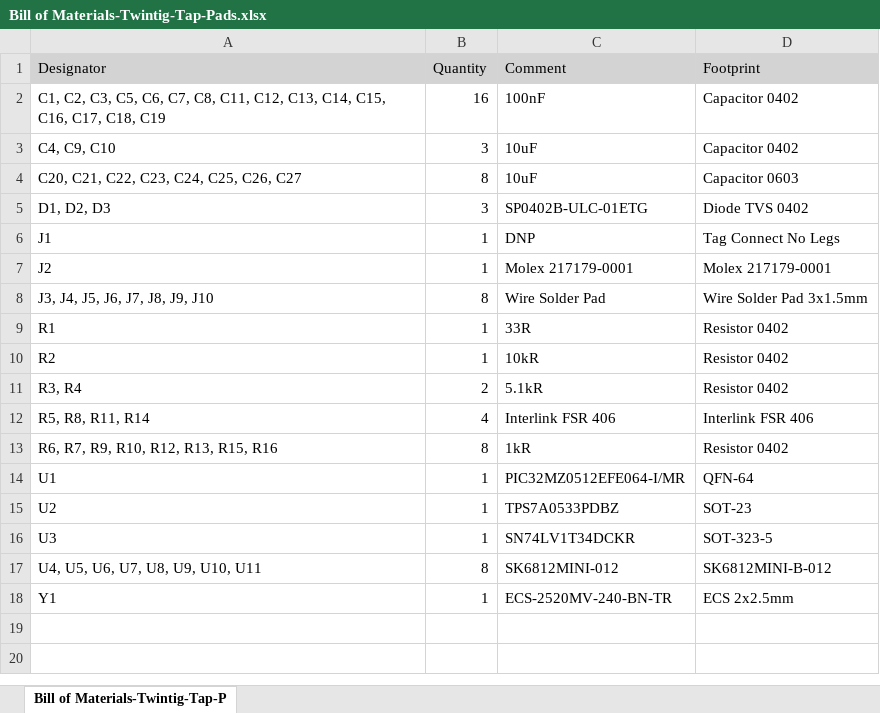
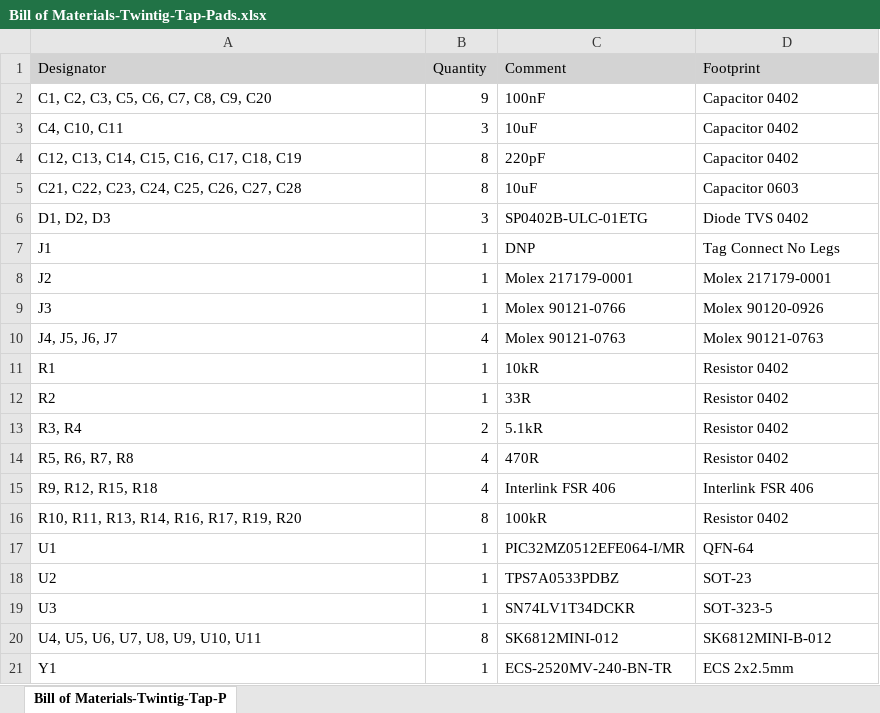
Before and after one commit to xioTechnologies/Twintig-Tap-Pads, an Excel workbook: PCB/Project Outputs for Twintig-Tap-Pads/BOM/Bill of Materials-Twintig-Tap-Pads.xlsx, sheet Bill of Materials-Twintig-Tap-P, drawn as a sheet; values as stored, in another font and other column widths than the file's, no borders; removed rows and columns are numbered as before the commit, all else as after; the diff names each change by its address in the sheet, - before the commit and + after, or states it on an @@ line.

Commit message:
Generate outputs

```diff
--- a/PCB/Project Outputs for Twintig-Tap-Pads/BOM/Bill of Materials-Twintig-Tap-Pads.xlsx (sheet Bill of Materials-Twintig-Tap-P)
+++ b/PCB/Project Outputs for Twintig-Tap-Pads/BOM/Bill of Materials-Twintig-Tap-Pads.xlsx (sheet Bill of Materials-Twintig-Tap-P)
-A2 (Designator): …C7, C8, C11, C12, C13, C14, C15, C16, C17, C18, C19
+A2 (Designator): …C7, C8, C9, C20
-B2 (Quantity): 16
+B2 (Quantity): 9
-A3 (Designator): C4, C9, C10
+A3 (Designator): C4, C10, C11
+row 4: C12, C13, C14, C15, C16, C17, C18, C19 | 8 | 220pF | Capacitor 0402
-A5 (Designator): C20, C21, C22, C23, C24, C25, C26, C27
+A5 (Designator): C21, C22, C23, C24, C25, C26, C27, C28
-row 8: J3, J4, J5, J6, J7, J8, J9, J10 | 8 | Wire Solder Pad | Wire Solder Pad 3x1.5mm
+row 9: J3 | 1 | Molex 90121-0766 | Molex 90120-0926
+row 10: J4, J5, J6, J7 | 4 | Molex 90121-0763 | Molex 90121-0763
-C11 (Comment): 33R
+C11 (Comment): 10kR
-C12 (Comment): 10kR
+C12 (Comment): 33R
+row 14: R5, R6, R7, R8 | 4 | 470R | Resistor 0402
-A15 (Designator): R5, R8, R11, R14
+A15 (Designator): R9, R12, R15, R18
-A16 (Designator): R6, R7, R9, R10, R12, R13, R15, R16
+A16 (Designator): R10, R11, R13, R14, R16, R17, R19, R20
-C16 (Comment): 1kR
+C16 (Comment): 100kR
```
Also changed, not shown: 21 other files.
